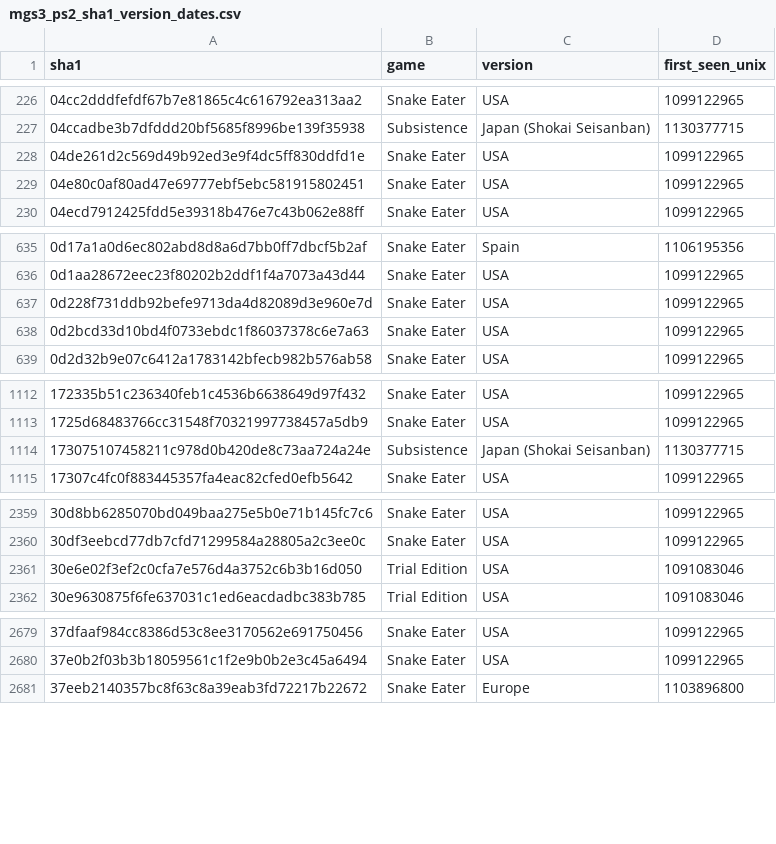
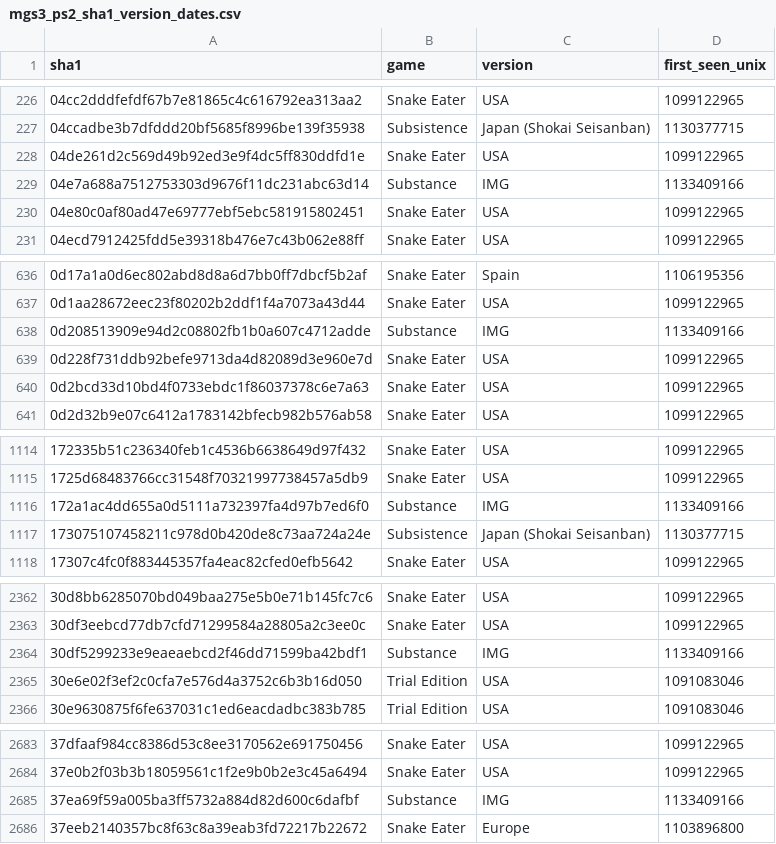
Before and after one commit to dotlessone/MGS3-PS2-Textures, a CSV file: Tri-Dumped/Master Collection/Metadata/mgs3_ps2_sha1_version_dates.csv, drawn as a sheet; only a part is shown, gaps mark what is left out; the diff covers the shown part only.

```diff
--- a/Tri-Dumped/Master Collection/Metadata/mgs3_ps2_sha1_version_dates.csv
+++ b/Tri-Dumped/Master Collection/Metadata/mgs3_ps2_sha1_version_dates.csv
@@ -228,2 +228,3 @@ sha1,game,version,first_seen_unix
 04de261d2c569d49b92ed3e9f4dc5ff830ddfd1e,Snake Eater,USA,1099122965
+04e7a688a7512753303d9676f11dc231abc63d14,Substance,IMG,1133409166
 04e80c0af80ad47e69777ebf5ebc581915802451,Snake Eater,USA,1099122965
@@ -636,2 +637,3 @@ sha1,game,version,first_seen_unix
 0d1aa28672eec23f80202b2ddf1f4a7073a43d44,Snake Eater,USA,1099122965
+0d208513909e94d2c08802fb1b0a607c4712adde,Substance,IMG,1133409166
 0d228f731ddb92befe9713da4d82089d3e960e7d,Snake Eater,USA,1099122965
@@ -1113,2 +1115,3 @@ sha1,game,version,first_seen_unix
 1725d68483766cc31548f70321997738457a5db9,Snake Eater,USA,1099122965
+172a1ac4dd655a0d5111a732397fa4d97b7ed6f0,Substance,IMG,1133409166
 173075107458211c978d0b420de8c73aa724a24e,Subsistence,Japan (Shokai Seisanban),1130377715
@@ -2360,2 +2363,3 @@ sha1,game,version,first_seen_unix
 30df3eebcd77db7cfd71299584a28805a2c3ee0c,Snake Eater,USA,1099122965
+30df5299233e9eaeaebcd2f46dd71599ba42bdf1,Substance,IMG,1133409166
 30e6e02f3ef2c0cfa7e576d4a3752c6b3b16d050,Trial Edition,USA,1091083046
@@ -2680,2 +2684,3 @@ sha1,game,version,first_seen_unix
 37e0b2f03b3b18059561c1f2e9b0b2e3c45a6494,Snake Eater,USA,1099122965
+37ea69f59a005ba3ff5732a884d82d600c6dafbf,Substance,IMG,1133409166
 37eeb2140357bc8f63c8a39eab3fd72217b22672,Snake Eater,Europe,1103896800
```
Also changed, not shown: 10 added rows and 54 edited cells elsewhere in this file, Tri-Dumped/Master Collection/Metadata/alpha_gt_128.csv, 16 other files.
